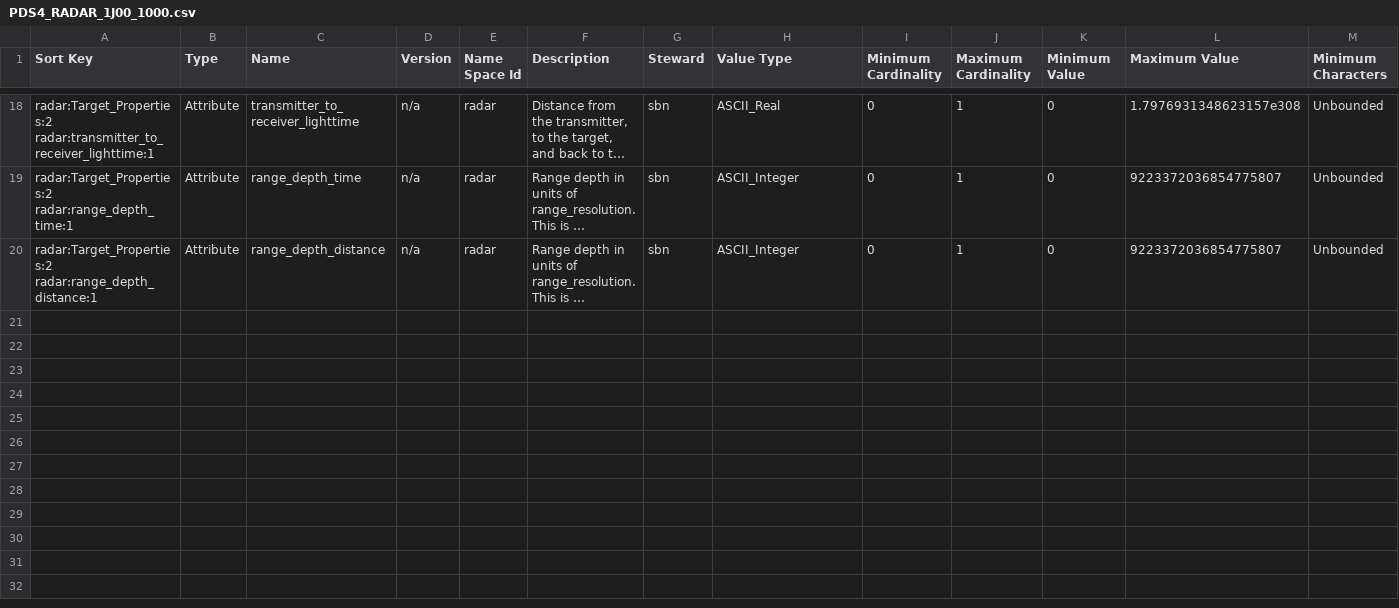
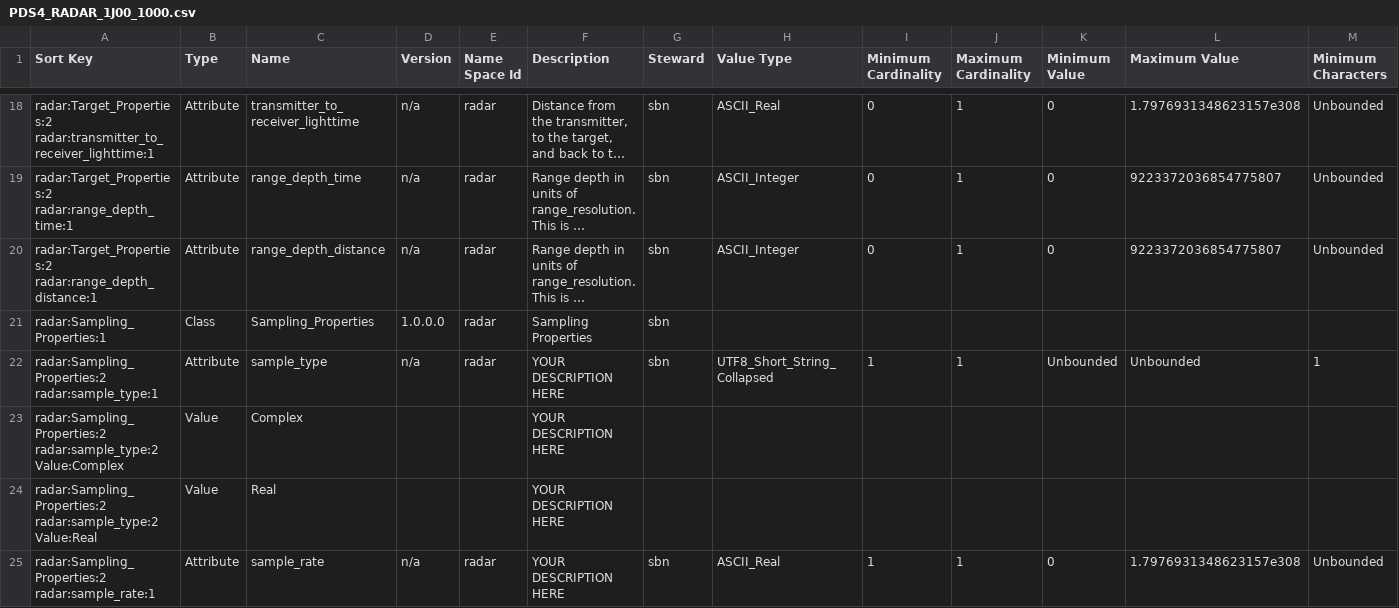
Before and after one commit to pds-data-dictionaries/ldd-radar, a CSV file: build/development/6b5fd16081beb76ef025bb81c5b8a7c7d1059774/1.19.0.0/PDS4_RADAR_1J00_1000.csv (was build/development/03a3c74c4dd7a238fca0a080310838cc562729c0/1.19.0.0/PDS4_RADAR_1J00_1000.csv), drawn as a sheet; only a part is shown, gaps mark what is left out; long unchanged cells end in …; rows hold the shown columns only; the diff names each change by its address in the sheet, - before the commit and + after, or states it on an @@ line.

```diff
--- a/build/development/03a3c74c4dd7a238fca0a080310838cc562729c0/1.19.0.0/PDS4_RADAR_1J00_1000.csv
+++ b/build/development/6b5fd16081beb76ef025bb81c5b8a7c7d1059774/1.19.0.0/PDS4_RADAR_1J00_1000.csv
+row 21: radar:Sampling_Properties:1 | Class | Sampling_Properties | 1.0.0.0 | radar | Sampling Properties | sbn
+row 22: radar:Sampling_Properties:2 radar:sample_type:1 | Attribute | sample_type | n/a | radar | YOUR DESCRIPTION HERE | sbn | UTF8_Short_String_Collapsed | 1 | 1 | Unbounded | Unbounded | 1
+row 23: radar:Sampling_Properties:2 radar:sample_type:2 Value:Complex | Value | Complex |  |  | YOUR DESCRIPTION HERE
+row 24: radar:Sampling_Properties:2 radar:sample_type:2 Value:Real | Value | Real |  |  | YOUR DESCRIPTION HERE
+row 25: radar:Sampling_Properties:2 radar:sample_rate:1 | Attribute | sample_rate | n/a | radar | YOUR DESCRIPTION HERE | sbn | ASCII_Real | 1 | 1 | 0 | 1.7976931348623157e308 | Unbounded
```
Also changed, not shown: 8 other files.
